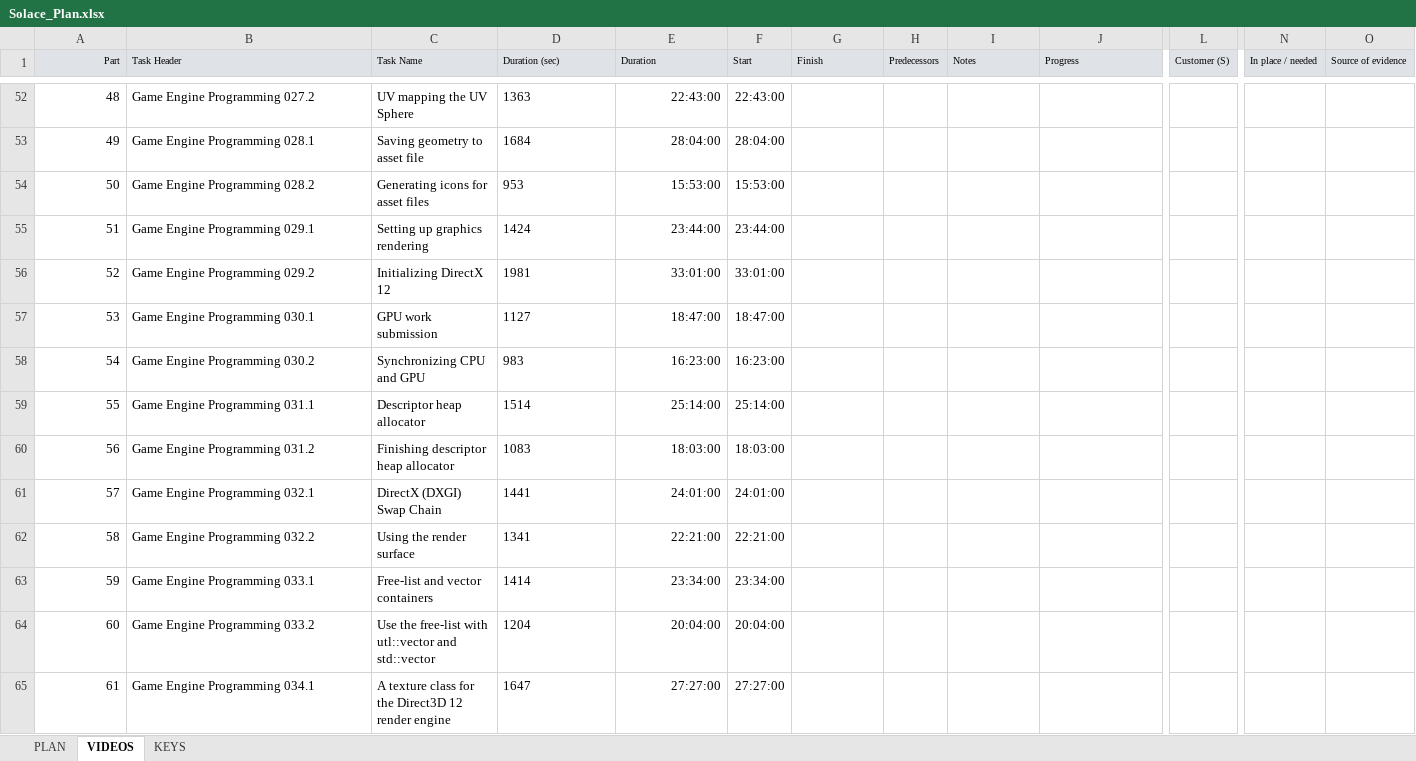
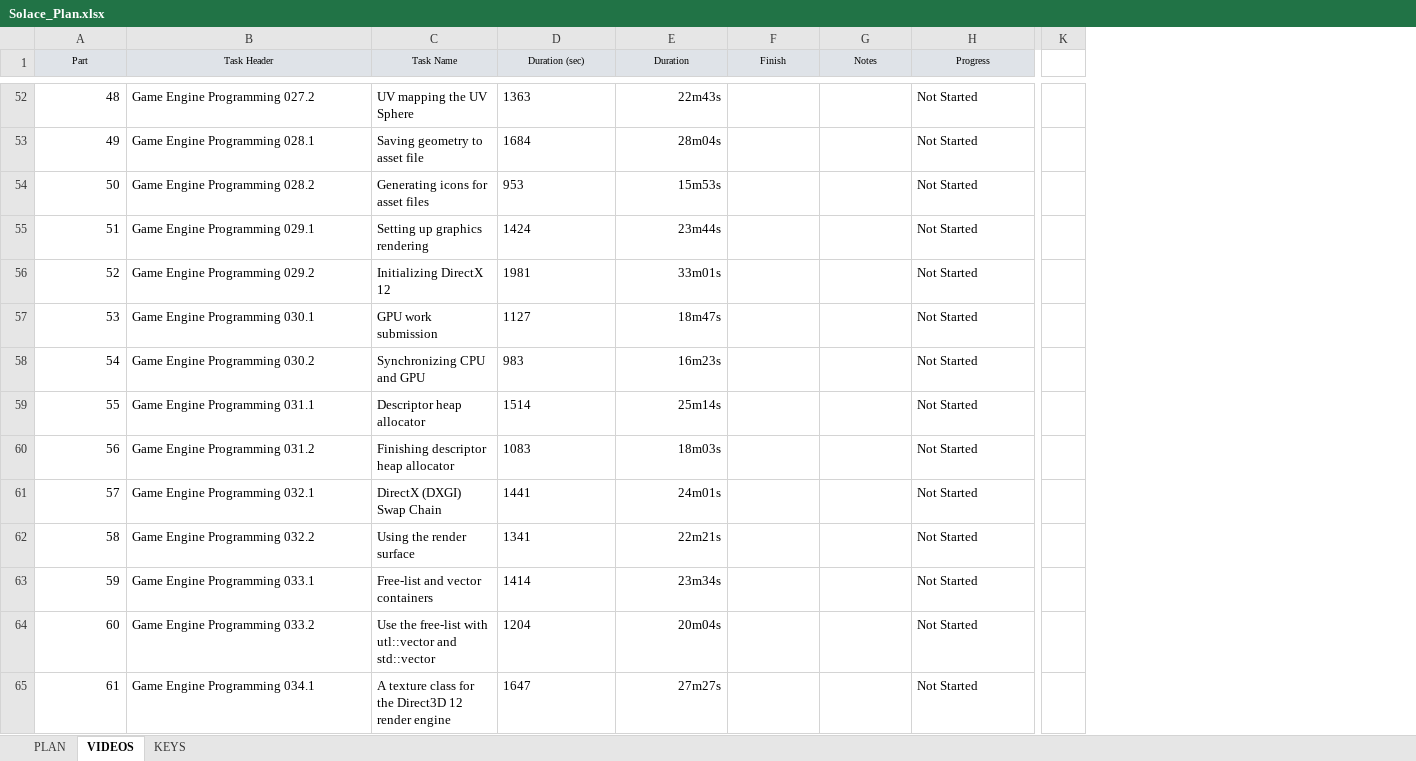
Before and after one commit to Vulth01/Solace, an Excel workbook: Solace_Plan.xlsx, sheet VIDEOS, drawn as a sheet; only a part is shown, gaps mark what is left out; values as stored, in another font and other column widths than the file's, no borders; removed rows and columns are numbered as before the commit, all else as after; the diff covers the shown part only; the diff names each change by its address in the sheet, - before the commit and + after, or states it on an @@ line.

```diff
--- a/Solace_Plan.xlsx (sheet VIDEOS)
+++ b/Solace_Plan.xlsx (sheet VIDEOS)
-column F (Start), rows 52-65: 22:43:00 | 28:04:00 | 15:53:00 | 23:44:00 | 33:01:00 | 18:47:00 | 16:23:00 | 25:14:00 | 18:03:00 | 24:01:00 | 22:21:00 | 23:34:00 | 20:04:00 | 27:27:00
-column H (Predecessors), empty
-column L (Customer (S)), empty
-column N (In place / needed), empty
-column O (Source of evidence), empty
+column K, empty
-A1 alignment: right
+A1 alignment: center
-B1:E1 alignment: left
+B1:E1 alignment: center
-F1 alignment: left
+F1 alignment: center
-G1:H1 alignment: left
+G1:H1 alignment: center
-E52 (Duration): 22:43:00
+E52 (Duration): 22m43s
-H52:H65 (Progress): (empty)
+H52:H65 (Progress): Not Started
-E53 (Duration): 28:04:00
+E53 (Duration): 28m04s
-E54 (Duration): 15:53:00
+E54 (Duration): 15m53s
-E55 (Duration): 23:44:00
+E55 (Duration): 23m44s
-E56 (Duration): 33:01:00
+E56 (Duration): 33m01s
-E57 (Duration): 18:47:00
+E57 (Duration): 18m47s
-E58 (Duration): 16:23:00
+E58 (Duration): 16m23s
-E59 (Duration): 25:14:00
+E59 (Duration): 25m14s
-E60 (Duration): 18:03:00
+E60 (Duration): 18m03s
-E61 (Duration): 24:01:00
+E61 (Duration): 24m01s
-E62 (Duration): 22:21:00
+E62 (Duration): 22m21s
-E63 (Duration): 23:34:00
+E63 (Duration): 23m34s
-E64 (Duration): 20:04:00
+E64 (Duration): 20m04s
-E65 (Duration): 27:27:00
+E65 (Duration): 27m27s
```
Also changed, not shown: 2 added rows, 1 removed row, 376 edited cells and cell formats elsewhere in this sheet, 1 other file.
